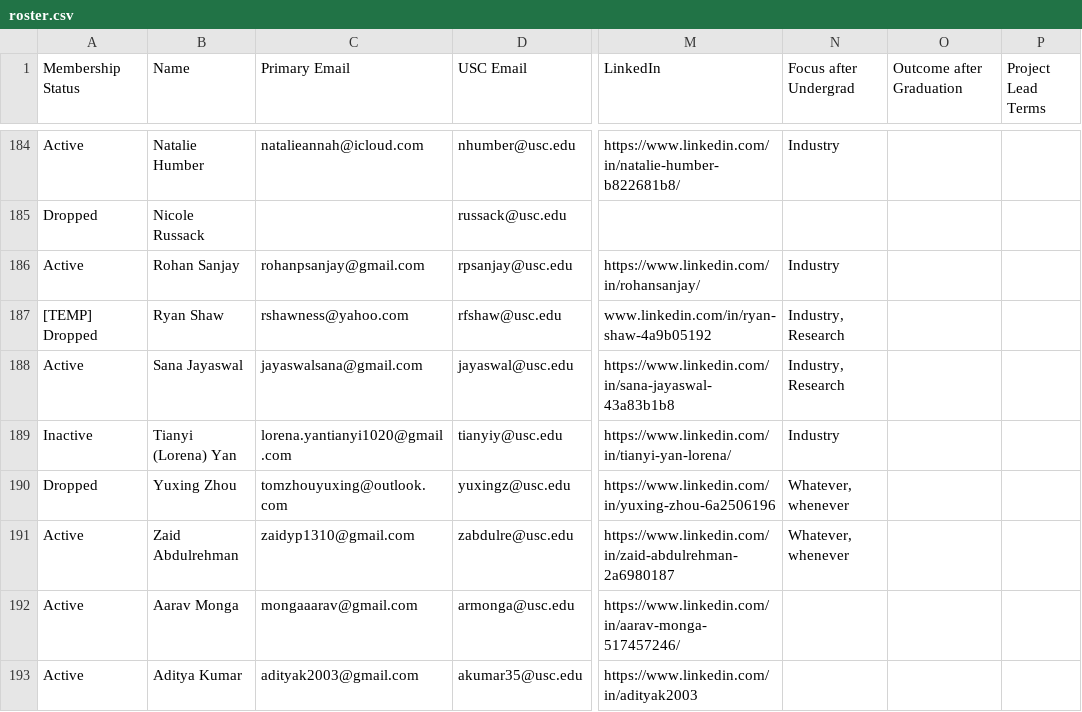
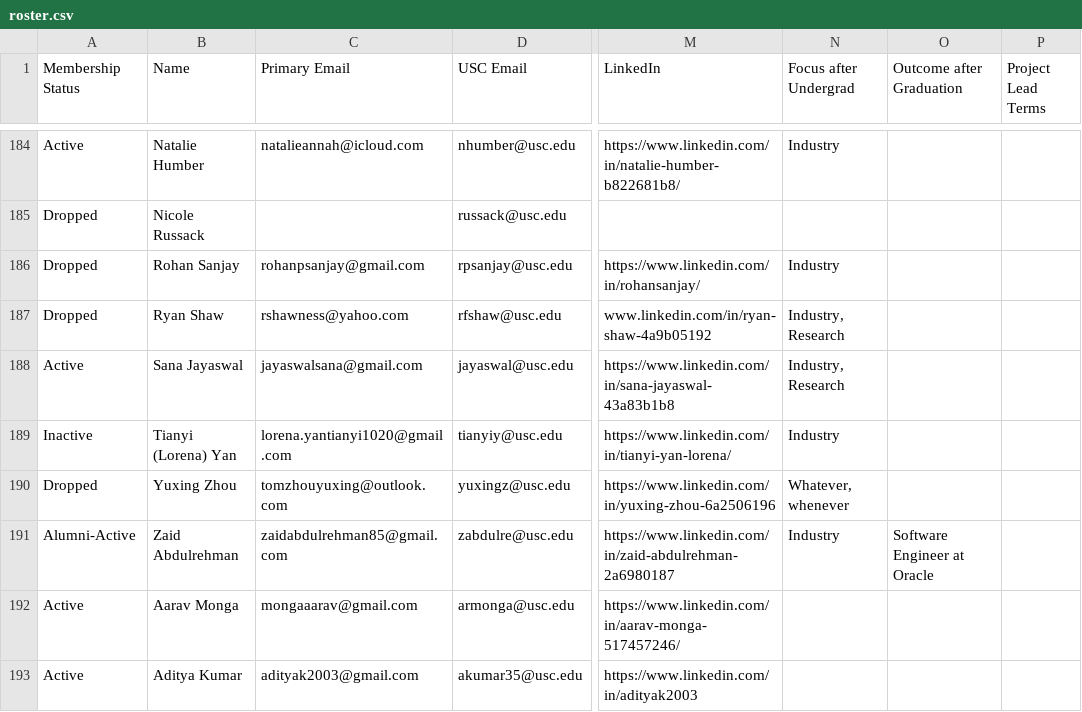
Before and after one commit to caisplusplus/caispluplus.github.io, a CSV file: _data/roster.csv, drawn as a sheet; only a part is shown, gaps mark what is left out; the diff covers the shown part only; the diff names each change by its address in the sheet, - before the commit and + after, or states it on an @@ line.

Commit message:
Update roster with alumni

```diff
--- a/_data/roster.csv
+++ b/_data/roster.csv
-A186 (Membership Status): Active
+A186 (Membership Status): Dropped
-A187 (Membership Status): [TEMP] Dropped
+A187 (Membership Status): Dropped
-A191 (Membership Status): Active
+A191 (Membership Status): Alumni-Active
-C191 (Primary Email): zaidyp1310@gmail.com
+C191 (Primary Email): zaidabdulrehman85@gmail.com
-N191 (Focus after Undergrad): Whatever, whenever
+N191 (Focus after Undergrad): Industry
-O191 (Outcome after Graduation): (empty)
+O191 (Outcome after Graduation): Software Engineer at Oracle
```
Also changed, not shown: 26 edited cells elsewhere in this file.
